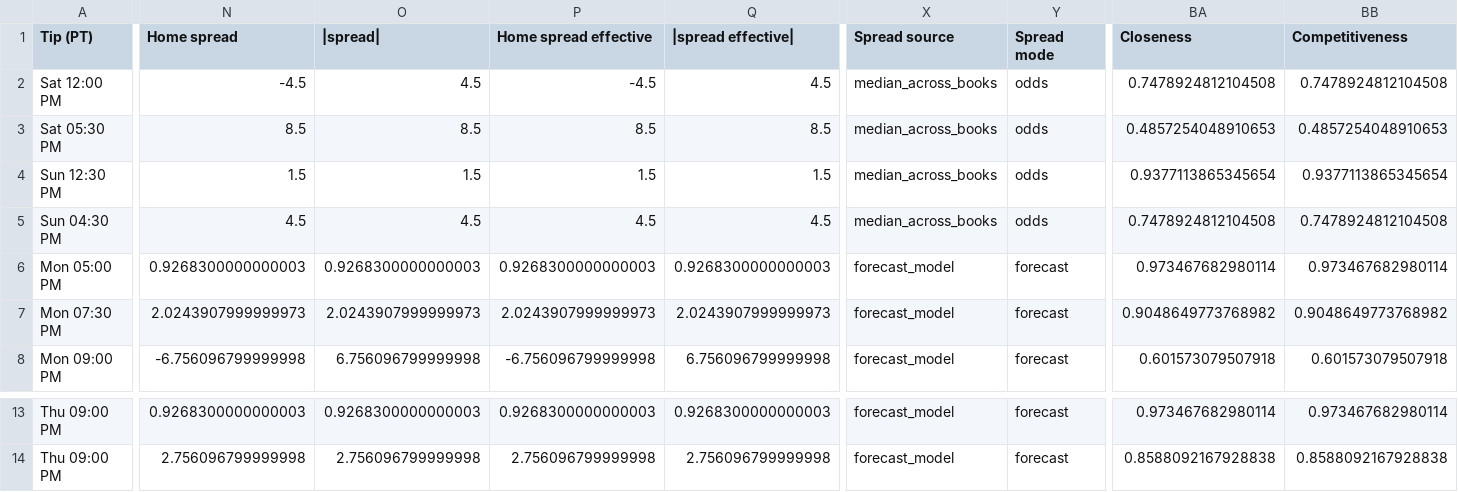
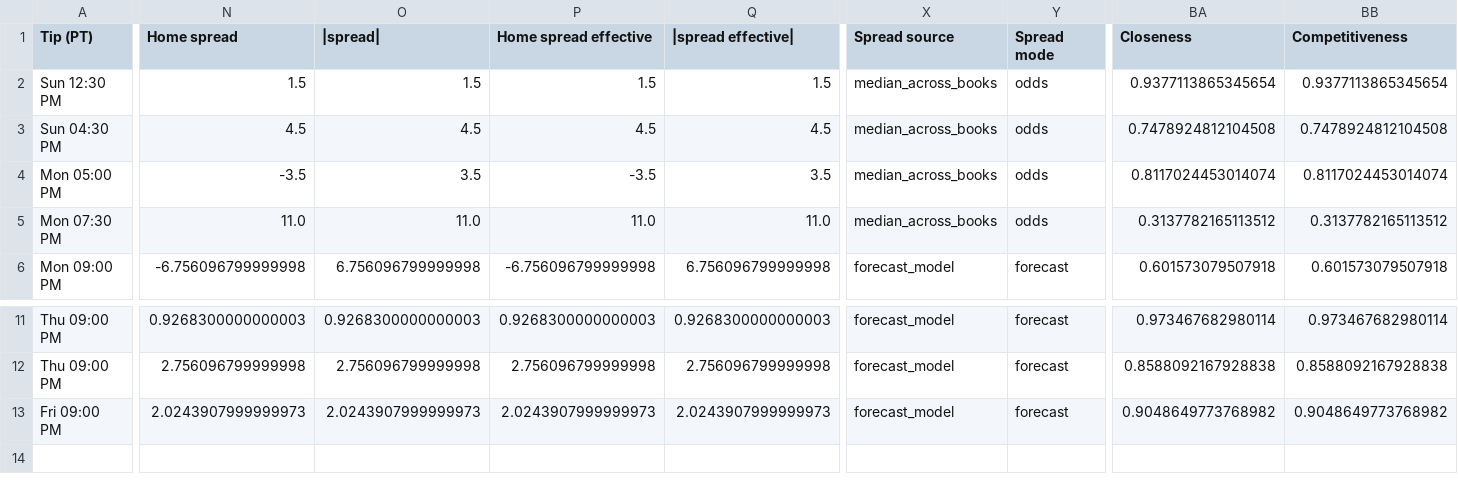
Before and after one commit to cameronntaylor/nba-watchability, a CSV file: data/forecast/latest.csv, drawn as a sheet; only a part is shown, gaps mark what is left out; removed rows and columns are numbered as before the commit, all else as after; rows hold the shown columns only; the diff covers the shown part only; the diff names each change by its address in the sheet, - before the commit and + after, or states it on an @@ line.

```diff
--- a/data/forecast/latest.csv
+++ b/data/forecast/latest.csv
-row 2: Sat 12:00 PM | -4.5 | 4.5 | -4.5 | 4.5 | median_across_books | odds | 0.7478924812104508 | 0.7478924812104508
-row 3: Sat 05:30 PM | 8.5 | 8.5 | 8.5 | 8.5 | median_across_books | odds | 0.4857254048910653 | 0.4857254048910653
-N4 (Home spread): 0.9268300000000003
+N4 (Home spread): -3.5
-O4 (|spread|): 0.9268300000000003
+O4 (|spread|): 3.5
-P4 (Home spread effective): 0.9268300000000003
+P4 (Home spread effective): -3.5
-Q4 (|spread effective|): 0.9268300000000003
+Q4 (|spread effective|): 3.5
-X4:X5 (Spread source): forecast_model
+X4:X5 (Spread source): median_across_books
-Y4:Y5 (Spread mode): forecast
+Y4:Y5 (Spread mode): odds
-BA4 (Closeness): 0.973467682980114
+BA4 (Closeness): 0.8117024453014074
-BB4 (Competitiveness): 0.973467682980114
+BB4 (Competitiveness): 0.8117024453014074
-N5 (Home spread): 2.0243907999999973
+N5 (Home spread): 11.0
-O5 (|spread|): 2.0243907999999973
+O5 (|spread|): 11.0
-P5 (Home spread effective): 2.0243907999999973
+P5 (Home spread effective): 11.0
-Q5 (|spread effective|): 2.0243907999999973
+Q5 (|spread effective|): 11.0
-BA5 (Closeness): 0.9048649773768982
+BA5 (Closeness): 0.3137782165113512
-BB5 (Competitiveness): 0.9048649773768982
+BB5 (Competitiveness): 0.3137782165113512
+row 13: Fri 09:00 PM | 2.0243907999999973 | 2.0243907999999973 | 2.0243907999999973 | 2.0243907999999973 | forecast_model | forecast | 0.9048649773768982 | 0.9048649773768982
```
Also changed, not shown: 6 edited cells elsewhere in this file, 2 other files.
